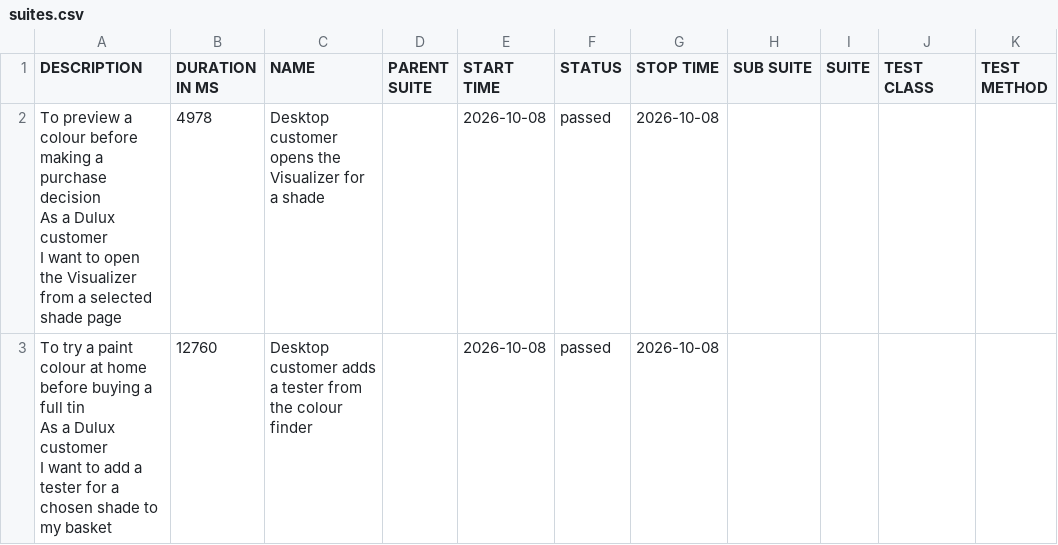
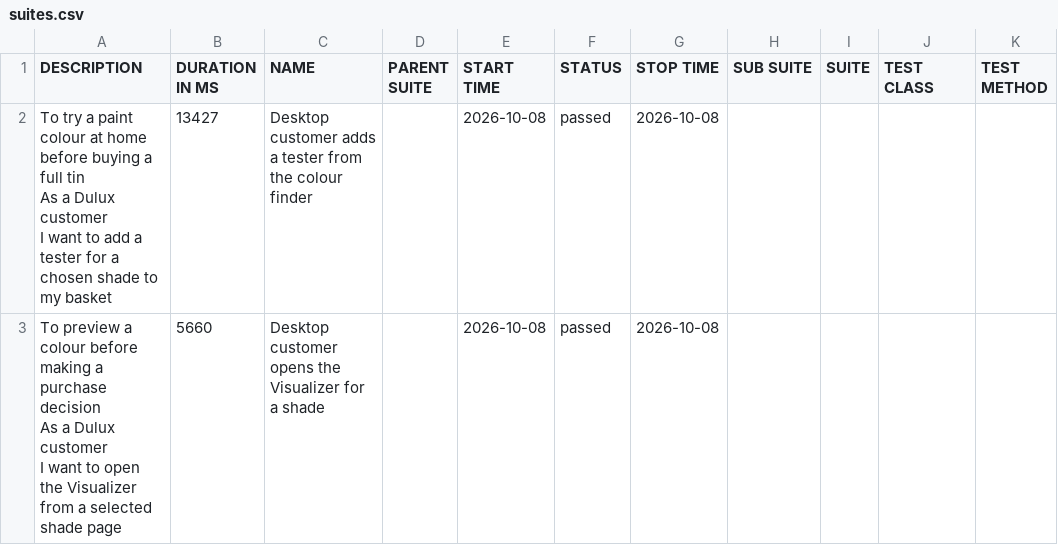
Before and after one commit to magdaU/playwright-python-dulux-uk, a CSV file: data/suites.csv, drawn as a sheet.

```diff
--- a/data/suites.csv
+++ b/data/suites.csv
@@ -1,7 +1,7 @@
 "DESCRIPTION","DURATION IN MS","NAME","PARENT SUITE","START TIME","STATUS","STOP TIME","SUB SUITE","SUITE","TEST CLASS","TEST METHOD"
-"To preview a colour before making a purchase decision
-As a Dulux customer
-I want to open the Visualizer from a selected shade page","4978","Desktop customer opens the Visualizer for a shade","","2026-10-08","passed","2026-10-08","","","",""
-"To try a paint colour at home before buying a full tin
-As a Dulux customer
-I want to add a tester for a chosen shade to my basket","12760","Desktop customer adds a tester from the colour finder","","2026-10-08","passed","2026-10-08","","","",""
+"To try a paint colour at home before buying a full tin
+As a Dulux customer
+I want to add a tester for a chosen shade to my basket","13427","Desktop customer adds a tester from the colour finder","","2026-10-08","passed","2026-10-08","","","",""
+"To preview a colour before making a purchase decision
+As a Dulux customer
+I want to open the Visualizer from a selected shade page","5660","Desktop customer opens the Visualizer for a shade","","2026-10-08","passed","2026-10-08","","","",""
```
Also changed, not shown: 25 other files.
